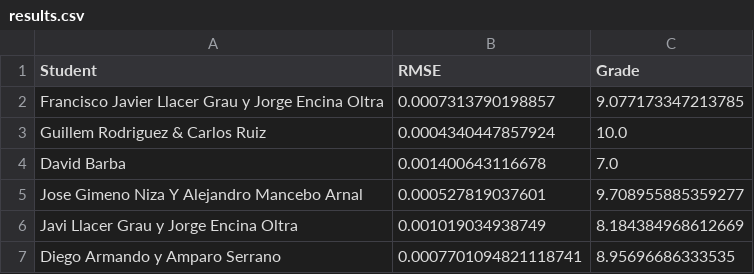
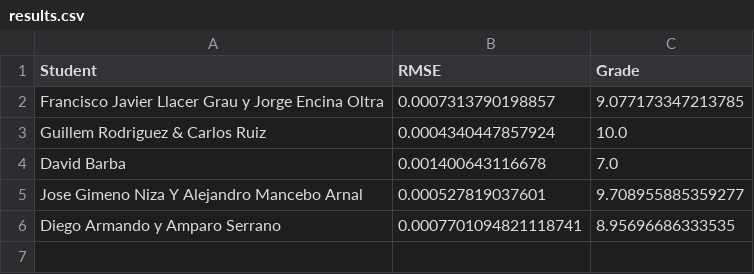
Before and after one commit to vignoni/mec-prac5, a CSV file: results.csv, drawn as a sheet; the diff names each change by its address in the sheet, - before the commit and + after, or states it on an @@ line.

Commit message:
Update results.csv

```diff
--- a/results.csv
+++ b/results.csv
-row 6: Javi Llacer Grau y Jorge Encina Oltra | 0.001019034938749 | 8.184384968612669
```
